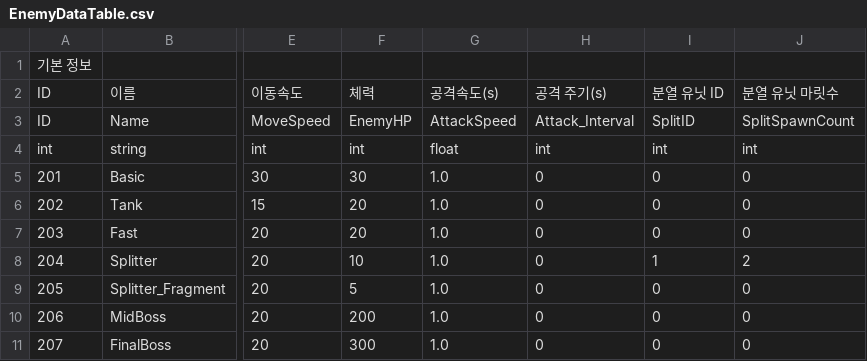
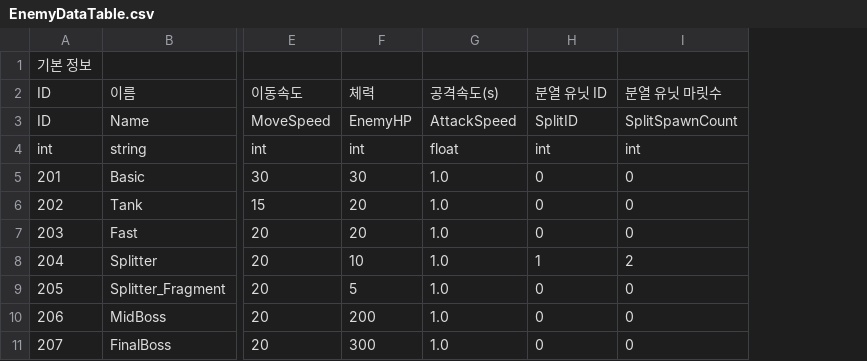
Before and after one commit to RiseRon/Project-S, a CSV file: Assets/_Project/Data/Tables/EnemyDataTable.csv, drawn as a sheet; only a part is shown, gaps mark what is left out; the diff names each change by its address in the sheet, - before the commit and + after, or states it on an @@ line.

Commit message:
적 데이터 테이블 수정
AttackSpeed <- 유지
Attack_interval? 삭제

```diff
--- a/Assets/_Project/Data/Tables/EnemyDataTable.csv
+++ b/Assets/_Project/Data/Tables/EnemyDataTable.csv
-column H, rows 2-11: 공격 주기(s) | Attack_Interval | int | 0 | 0 | 0 | 0 | 0 | 0 | 0
```
Also changed, not shown: 11 other files.
